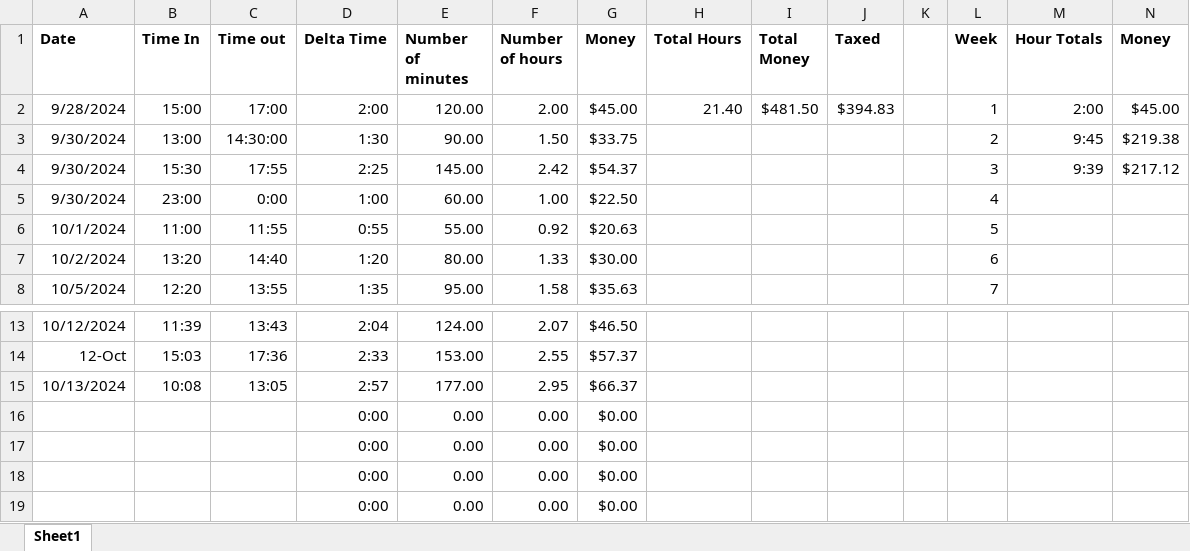
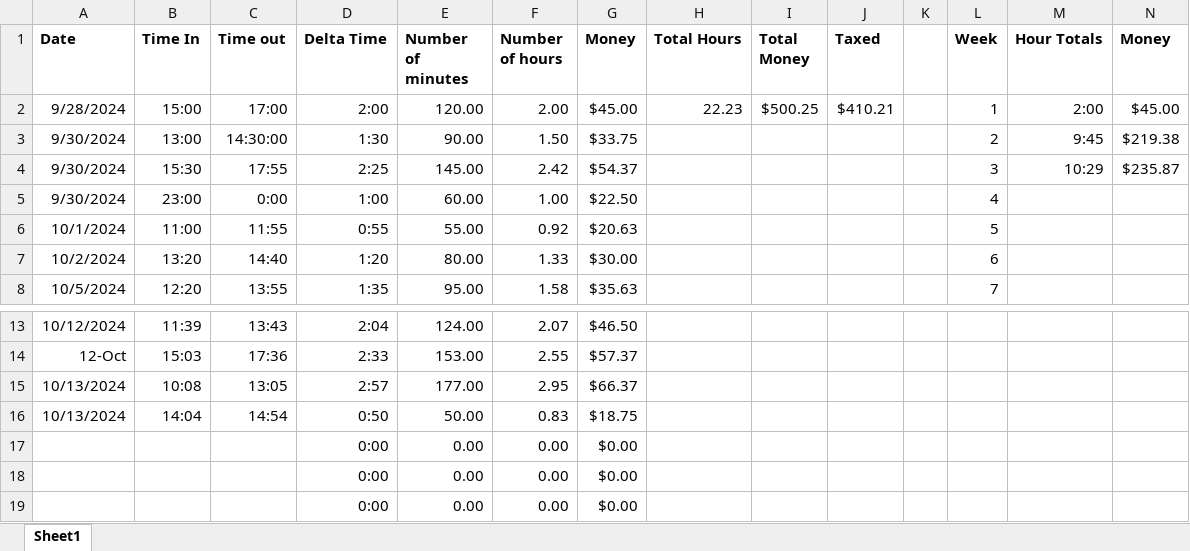
Before and after one commit to andrewpatcarr/CV_OrigamiRobot_Fall2024, an Excel workbook: Excel Time Sheet.xlsx, sheet Sheet1, drawn as a sheet; only a part is shown, gaps mark what is left out; values as stored, in another font and other column widths than the file's, no borders; removed rows and columns are numbered as before the commit, all else as after; the diff names each change by its address in the sheet, - before the commit and + after, or states it on an @@ line.

```diff
--- a/Excel Time Sheet.xlsx (sheet Sheet1)
+++ b/Excel Time Sheet.xlsx (sheet Sheet1)
-H2 (Total Hours): 21.40
+H2 (Total Hours): 22.23
-I2 (Total Money): $481.50
+I2 (Total Money): $500.25
-J2 (Taxed): $394.83
+J2 (Taxed): $410.21
-M4 (Hour Totals): 9:39
+M4 (Hour Totals): 10:29
-N4 (Money): $217.12
+N4 (Money): $235.87
-row 16:  |  |  | 0:00 | 0.00 | 0.00 | $0.00
+row 16: 10/13/2024 | 14:04 | 14:54 | 0:50 | 50.00 | 0.83 | $18.75
```
Also changed, not shown: 6 other files.
